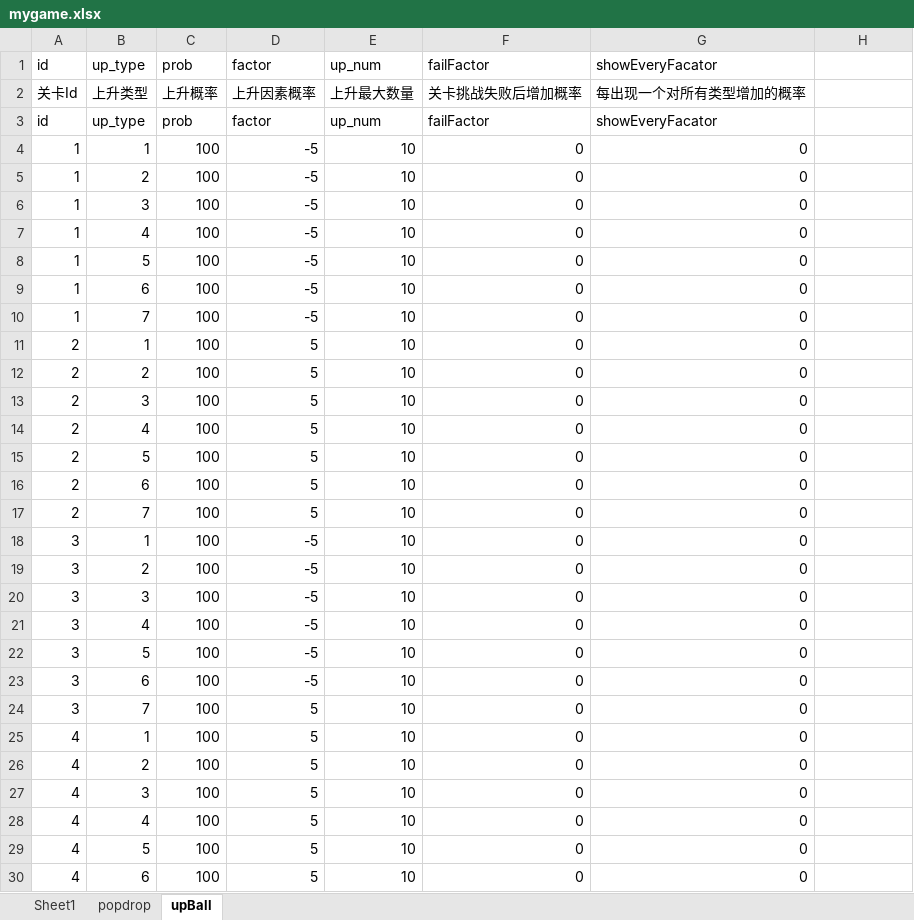
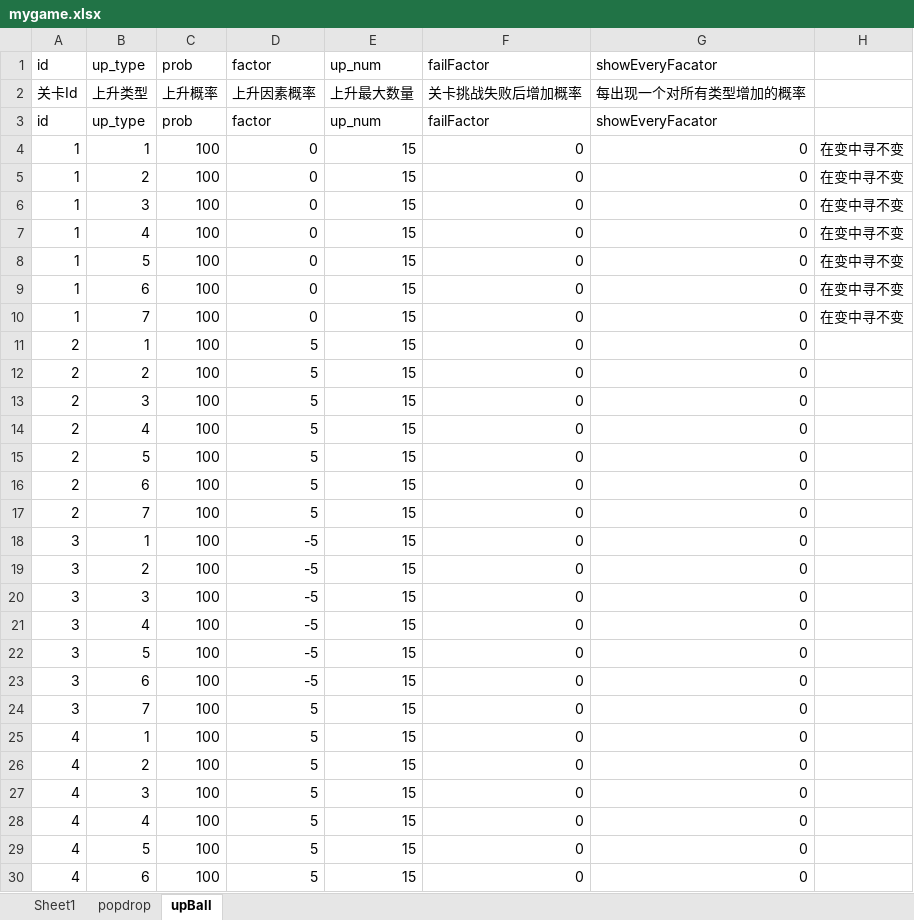
Before and after one commit to 838711801/cocos2d, an Excel workbook: mygame.xlsx, sheet upBall, drawn as a sheet; only a part is shown; values as stored, in another font and other column widths than the file's, no cell formats; table styles not drawn; the diff covers the shown part only; the diff names each change by its address in the sheet, - before the commit and + after, or states it on an @@ line.

Commit message:
修改数据

```diff
--- a/mygame.xlsx (sheet upBall)
+++ b/mygame.xlsx (sheet upBall)
-D4:D10 (factor): -5
+D4:D10 (factor): 0
-E4:E30 (up_num): 10
+E4:E30 (up_num): 15
-H4:H10: (empty)
+H4:H10: 在变中寻不变
```
Also changed, not shown: 603 edited cells elsewhere in this sheet, cell formats.
